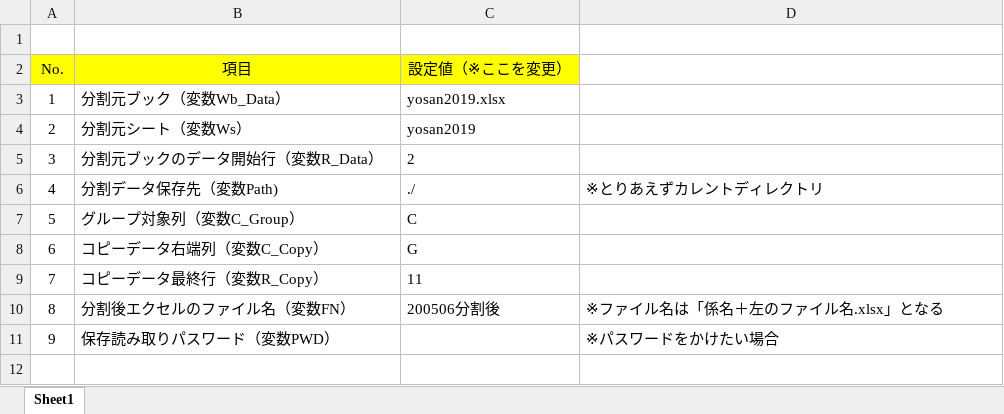
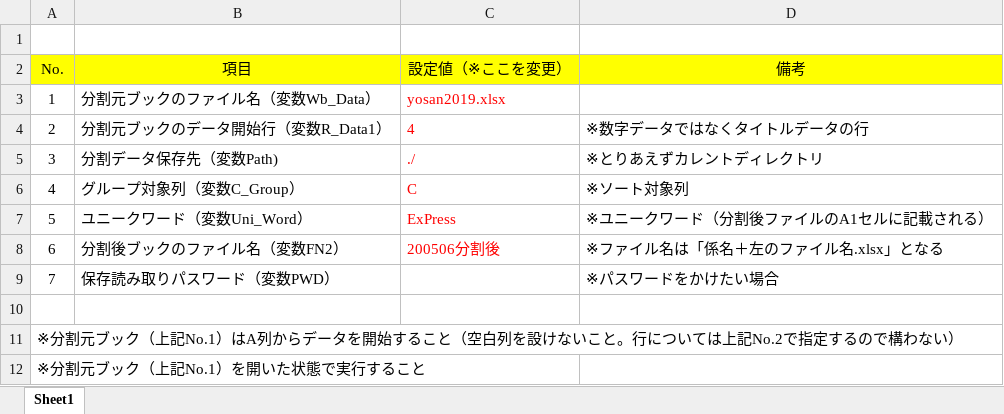
Before and after one commit to tmurase-master/VBAProjects-D, an Excel workbook: bin/No1_SplitFiles.xlsm, sheet Sheet1, drawn as a sheet; values as stored, in another font and other column widths than the file's, no borders; charts and pictures not drawn; removed rows and columns are numbered as before the commit, all else as after; the diff names each change by its address in the sheet, - before the commit and + after, or states it on an @@ line.

```diff
--- a/bin/No1_SplitFiles.xlsm (sheet Sheet1)
+++ b/bin/No1_SplitFiles.xlsm (sheet Sheet1)
-D2: (empty)
+D2: 備考
-D2 fill: none
+D2 fill: #FFFF00
-B3 (項目): 分割元ブック（変数Wb_Data）
+B3 (項目): 分割元ブックのファイル名（変数Wb_Data）
-C3 text colour: black
+C3 text colour: #FF0000
-row 4: 2 | 分割元シート（変数Ws） | yosan2019
-row 5: 3 | 分割元ブックのデータ開始行（変数R_Data） | 2
+row 4: 2 | 分割元ブックのデータ開始行（変数R_Data1） | 4 | ※数字データではなくタイトルデータの行
@@ column A (No.) renumbered between rows 5 and 9 @@
-C5:C6 text colour: black
+C5:C6 text colour: #FF0000
-D6 (備考): (empty)
+D6 (備考): ※ソート対象列
-row 8: 6 | コピーデータ右端列（変数C_Copy） | G
-row 9: 7 | コピーデータ最終行（変数R_Copy） | 11
+row 7: 5 | ユニークワード（変数Uni_Word） | ExPress | ※ユニークワード（分割後ファイルのA1セルに記載される）
-B8 (項目): 分割後エクセルのファイル名（変数FN）
+B8 (項目): 分割後ブックのファイル名（変数FN2）
-C8 text colour: black
+C8 text colour: #FF0000
+row 10: (empty)
+row 11: ※分割元ブック（上記No.1）はA列からデータを開始すること（空白列を設けないこと。行については上記No.2で指定するので構わない）
+row 12: ※分割元ブック（上記No.1）を開いた状態で実行すること
```
Also changed, not shown: charts or pictures, 1 other file.
